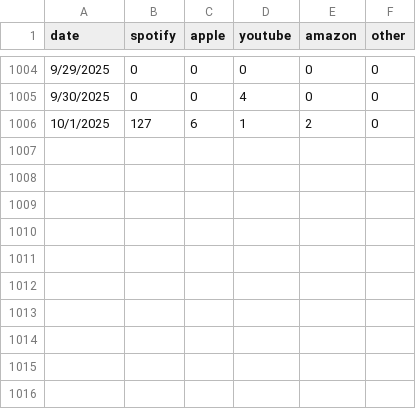
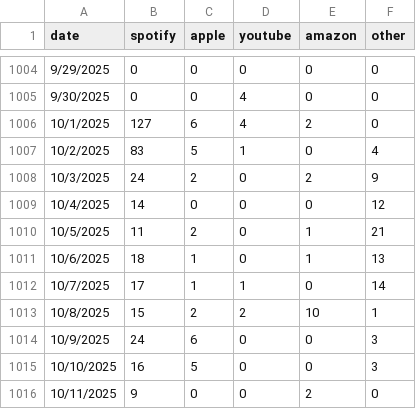
Before and after one commit to evandrewer/AlwaysHerSongData, a CSV file: Obsessed-timeline.csv, drawn as a sheet; only a part is shown, gaps mark what is left out.

Commit message:
data update

```diff
--- a/Obsessed-timeline.csv
+++ b/Obsessed-timeline.csv
@@ -1005,2 +1005,12 @@
 9/30/2025,0,0,4,0,0
-10/1/2025,127,6,1,2,0
+10/1/2025,127,6,4,2,0
+10/2/2025,83,5,1,0,4
+10/3/2025,24,2,0,2,9
+10/4/2025,14,0,0,0,12
+10/5/2025,11,2,0,1,21
+10/6/2025,18,1,0,1,13
+10/7/2025,17,1,1,0,14
+10/8/2025,15,2,2,10,1
+10/9/2025,24,6,0,0,3
+10/10/2025,16,5,0,0,3
+10/11/2025,9,0,0,2,0
```
Also changed, not shown: Airport Girl-timeline.csv, Back & Forth-timeline.csv, 12 other files.
